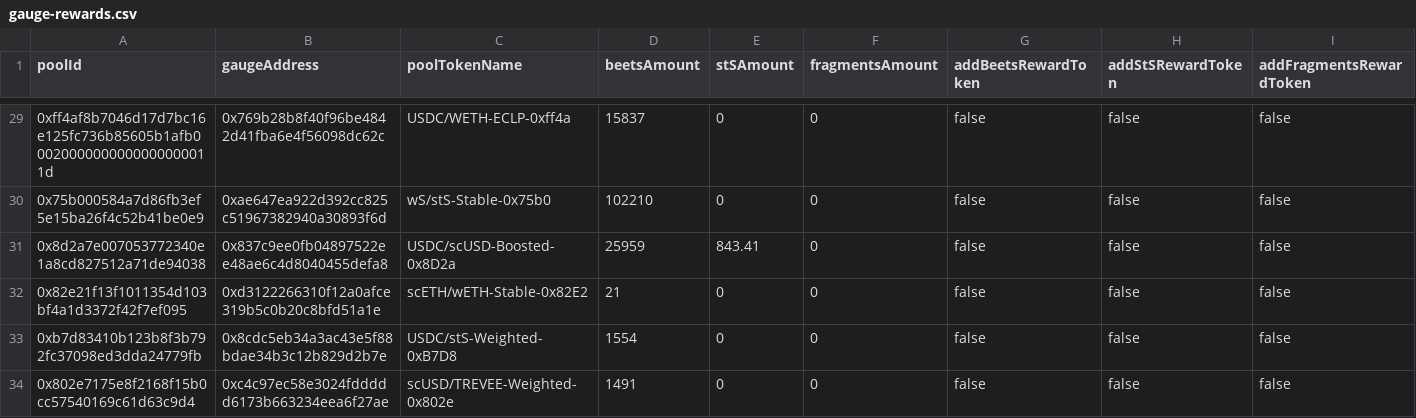
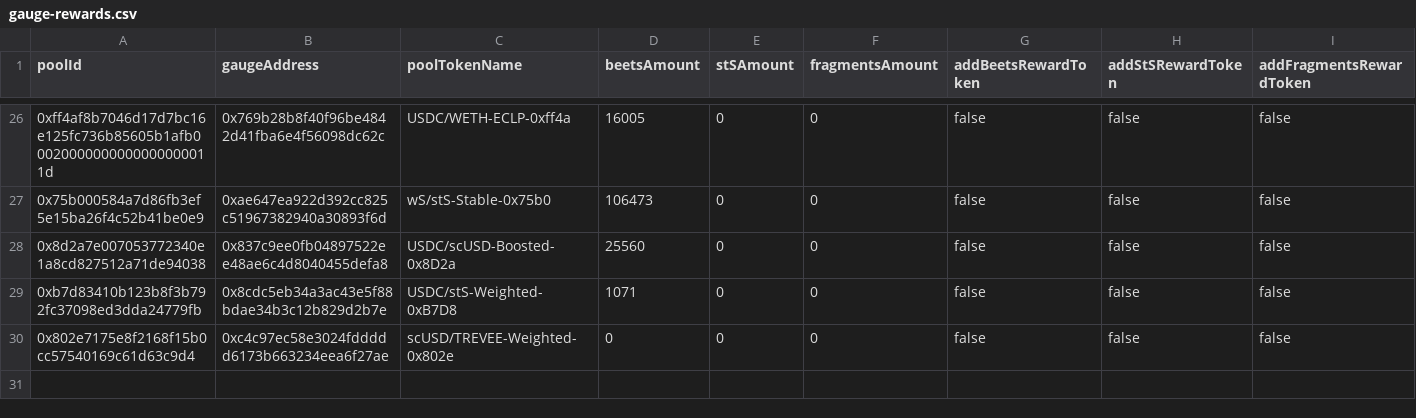
Before and after one commit to beethovenxfi/ops-automation, a CSV file: src/gaugeAutomation/review-data/gauge-rewards.csv, drawn as a sheet; only a part is shown, gaps mark what is left out; removed rows and columns are numbered as before the commit, all else as after; rows hold the shown columns only; the diff covers the shown part only; the diff names each change by its address in the sheet, - before the commit and + after, or states it on an @@ line.

```diff
--- a/src/gaugeAutomation/review-data/gauge-rewards.csv
+++ b/src/gaugeAutomation/review-data/gauge-rewards.csv
-D26 (beetsAmount): 15837
+D26 (beetsAmount): 16005
-D27 (beetsAmount): 102210
+D27 (beetsAmount): 106473
-D28 (beetsAmount): 25959
+D28 (beetsAmount): 25560
-E28 (stSAmount): 843.41
+E28 (stSAmount): 0
-row 32: 0x82e21f13f1011354d103bf4a1d3372f42f7ef095 | 0xd3122266310f12a0afce319b5c0b20c8bfd51a1e | scETH/wETH-Stable-0x82E2 | 21 | 0 | 0 | false | false | false
-D29 (beetsAmount): 1554
+D29 (beetsAmount): 1071
-D30 (beetsAmount): 1491
+D30 (beetsAmount): 0
```
Also changed, not shown: 3 removed rows and 20 edited cells elsewhere in this file, 1 other file.
